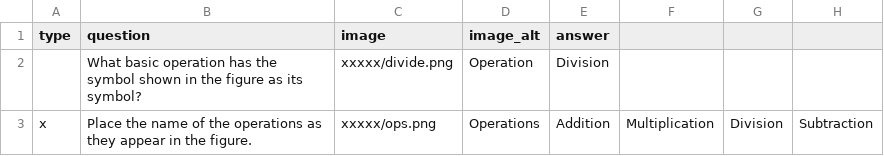
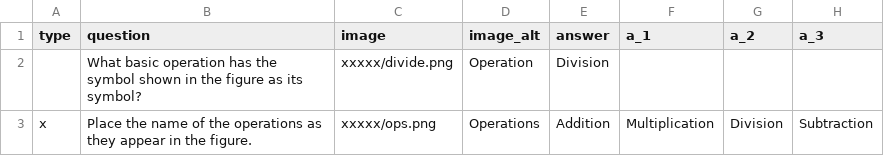
Before and after one commit to cran/moodef, a CSV file: inst/extdata/questions_image.csv, drawn as a sheet.

```diff
--- a/inst/extdata/questions_image.csv
+++ b/inst/extdata/questions_image.csv
@@ -1,2 +1,2 @@
-"type","question","image","image_alt","answer",,,
+"type","question","image","image_alt","answer","a_1","a_2","a_3"
 "","What basic operation has the symbol shown in the figure as its symbol?","xxxxx/divide.png","Operation","Division","","",""
```
Also changed, not shown: inst/extdata/questions.csv, 28 other files.
